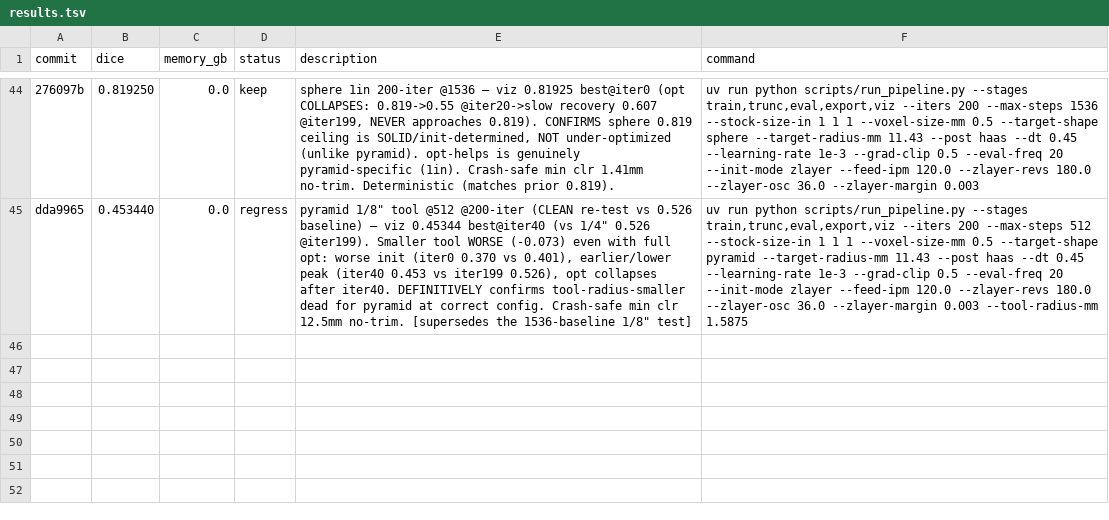
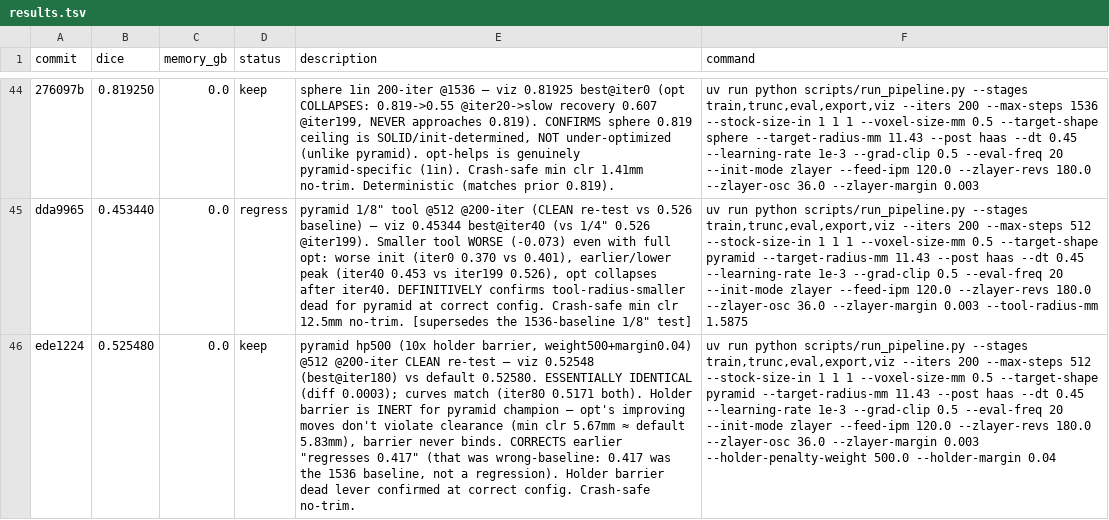
Before and after one commit to nathantsoi/diff-cam, a TSV file: autoresearch/tasks/train_csg/results.tsv, drawn as a sheet; only a part is shown, gaps mark what is left out; the diff names each change by its address in the sheet, - before the commit and + after, or states it on an @@ line.

Commit message:
holder barrier INERT (clean): hp500 @512@200iter 0.5255 ≈ default 0.5258; corrects wrong-baseline 'regression'; dead lever confirmed at correct config

```diff
--- a/autoresearch/tasks/train_csg/results.tsv
+++ b/autoresearch/tasks/train_csg/results.tsv
+row 46: ede1224 | 0.525480 | 0.0 | keep | pyramid hp500 (10x holder barrier, weight500+margin0.04) @512 @200-iter CLEAN re-test — viz 0.52548 (best@iter180) vs default 0.52580. ESSENTIALLY IDENTICAL (diff 0.0003); curves match (iter80 0.5171 both). Holder barrier is INERT for pyramid champion — opt's improving moves don't violate clearance (min clr 5.67mm ≈ default 5.83mm), barrier never binds. CORRECTS earlier "regresses 0.417" (that was wrong-baseline: 0.417 was the 1536 baseline, not a regression). Holder barrier dead lever confirmed at correct config. Crash-safe no-trim. | uv run python scripts/run_pipeline.py --stages train,trunc,eval,export,viz --iters 200 --max-steps 512 --stock-size-in 1 1 1 --voxel-size-mm 0.5 --target-shape pyramid --target-radius-mm 11.43 --post haas --dt 0.45 --learning-rate 1e-3 --grad-clip 0.5 --eval-freq 20 --init-mode zlayer --feed-ipm 120.0 --zlayer-revs 180.0 --zlayer-osc 36.0 --zlayer-margin 0.003 --holder-penalty-weight 500.0 --holder-margin 0.04
```
Also changed, not shown: 1 other file.
